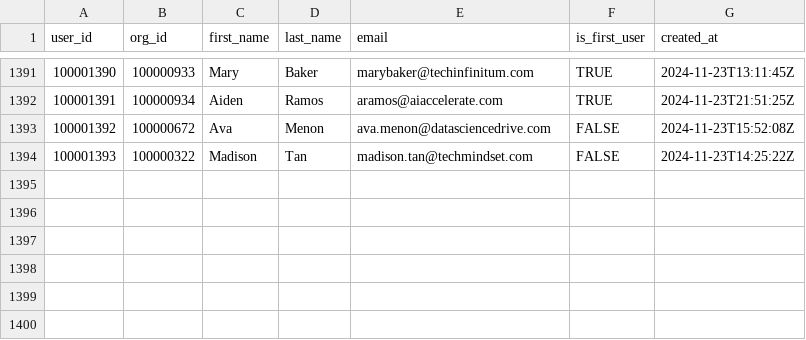
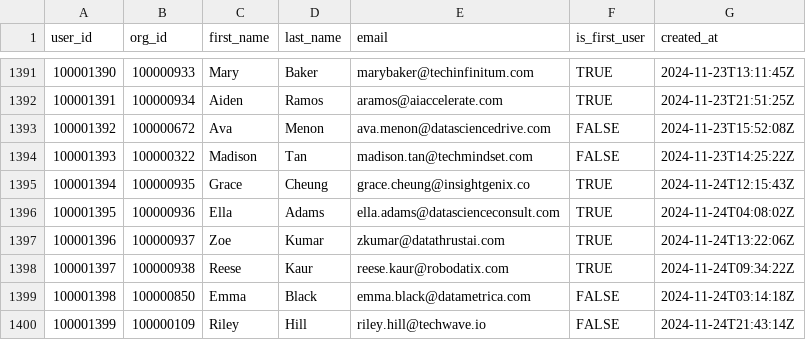
Before and after one commit to datafold/demo, a CSV file: datagen/user_created.csv, drawn as a sheet; only a part is shown, gaps mark what is left out.

Commit message:
New data obtained on Mon Nov 25 00:20:56 UTC 2024

```diff
--- a/datagen/user_created.csv
+++ b/datagen/user_created.csv
@@ -1394 +1394,7 @@ user_id,org_id,first_name,last_name,email,is_first_user,created_at
 100001393,100000322,Madison,Tan,madison.tan@techmindset.com,FALSE,2024-11-23T14:25:22Z
+100001394,100000935,Grace,Cheung,grace.cheung@insightgenix.co,TRUE,2024-11-24T12:15:43Z
+100001395,100000936,Ella,Adams,ella.adams@datascienceconsult.com,TRUE,2024-11-24T04:08:02Z
+100001396,100000937,Zoe,Kumar,zkumar@datathrustai.com,TRUE,2024-11-24T13:22:06Z
+100001397,100000938,Reese,Kaur,reese.kaur@robodatix.com,TRUE,2024-11-24T09:34:22Z
+100001398,100000850,Emma,Black,emma.black@datametrica.com,FALSE,2024-11-24T03:14:18Z
+100001399,100000109,Riley,Hill,riley.hill@techwave.io,FALSE,2024-11-24T21:43:14Z
```
Also changed, not shown: datagen/feature_used.csv, datagen/feature_used_broken.csv, 12 other files.
